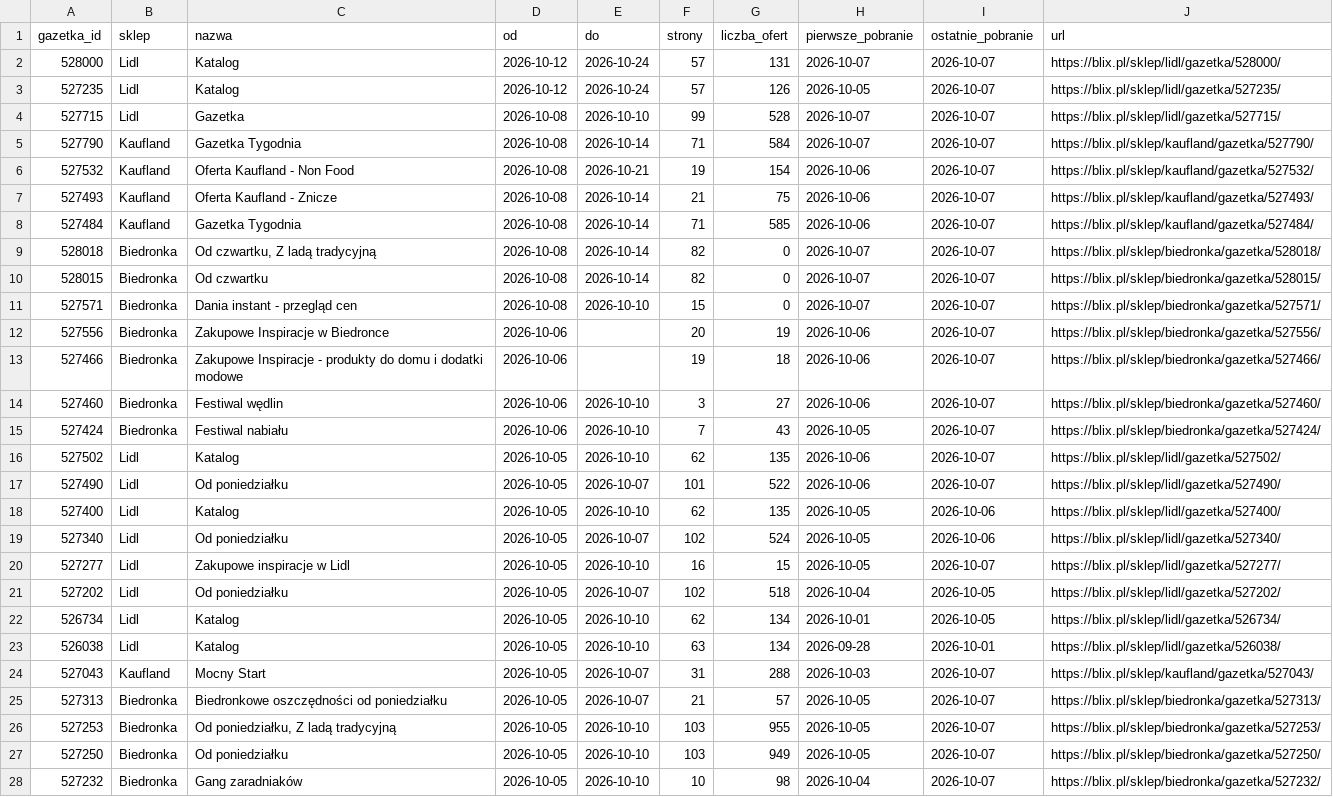
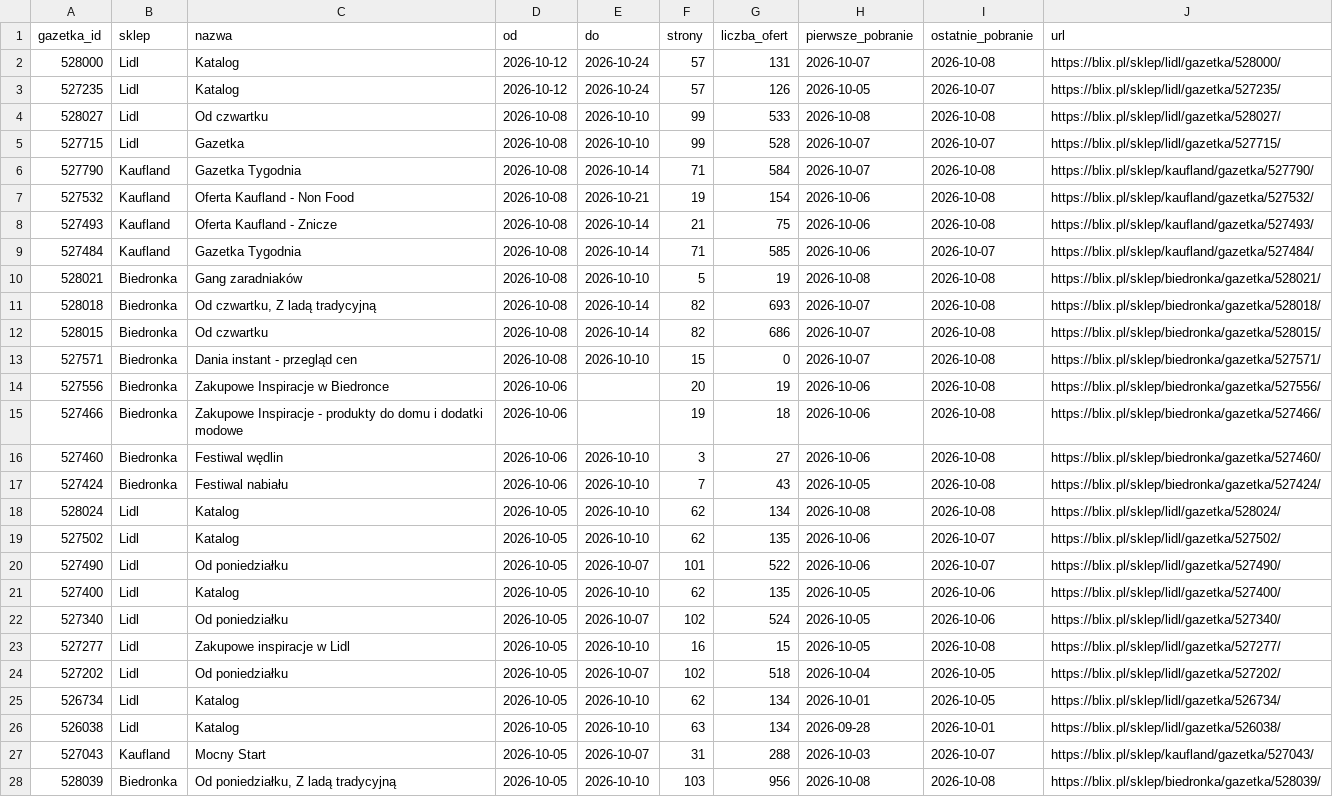
Before and after one commit to LivingMummy/gazetki, a CSV file: data/gazetki.csv, drawn as a sheet; only a part is shown; the shorter side is filled out with more unchanged rows; the diff covers the shown part only.

```diff
--- a/data/gazetki.csv
+++ b/data/gazetki.csv
@@ -1,16 +1,19 @@
 gazetka_id,sklep,nazwa,od,do,strony,liczba_ofert,pierwsze_pobranie,ostatnie_pobranie,url
-528000,Lidl,Katalog,2026-10-12,2026-10-24,57,131,2026-10-07,2026-10-07,https://blix.pl/sklep/lidl/gazetka/528000/
+528000,Lidl,Katalog,2026-10-12,2026-10-24,57,131,2026-10-07,2026-10-08,https://blix.pl/sklep/lidl/gazetka/528000/
 527235,Lidl,Katalog,2026-10-12,2026-10-24,57,126,2026-10-05,2026-10-07,https://blix.pl/sklep/lidl/gazetka/527235/
+528027,Lidl,Od czwartku,2026-10-08,2026-10-10,99,533,2026-10-08,2026-10-08,https://blix.pl/sklep/lidl/gazetka/528027/
 527715,Lidl,Gazetka,2026-10-08,2026-10-10,99,528,2026-10-07,2026-10-07,https://blix.pl/sklep/lidl/gazetka/527715/
-527790,Kaufland,Gazetka Tygodnia,2026-10-08,2026-10-14,71,584,2026-10-07,2026-10-07,https://blix.pl/sklep/kaufland/gazetka/527790/
-527532,Kaufland,Oferta Kaufland - Non Food,2026-10-08,2026-10-21,19,154,2026-10-06,2026-10-07,https://blix.pl/sklep/kaufland/gazetka/527532/
-527493,Kaufland,Oferta Kaufland - Znicze,2026-10-08,2026-10-14,21,75,2026-10-06,2026-10-07,https://blix.pl/sklep/kaufland/gazetka/527493/
+527790,Kaufland,Gazetka Tygodnia,2026-10-08,2026-10-14,71,584,2026-10-07,2026-10-08,https://blix.pl/sklep/kaufland/gazetka/527790/
+527532,Kaufland,Oferta Kaufland - Non Food,2026-10-08,2026-10-21,19,154,2026-10-06,2026-10-08,https://blix.pl/sklep/kaufland/gazetka/527532/
+527493,Kaufland,Oferta Kaufland - Znicze,2026-10-08,2026-10-14,21,75,2026-10-06,2026-10-08,https://blix.pl/sklep/kaufland/gazetka/527493/
 527484,Kaufland,Gazetka Tygodnia,2026-10-08,2026-10-14,71,585,2026-10-06,2026-10-07,https://blix.pl/sklep/kaufland/gazetka/527484/
-528018,Biedronka,"Od czwartku, Z ladą tradycyjną",2026-10-08,2026-10-14,82,0,2026-10-07,2026-10-07,https://blix.pl/sklep/biedronka/gazetka/528018/
-528015,Biedronka,Od czwartku,2026-10-08,2026-10-14,82,0,2026-10-07,2026-10-07,https://blix.pl/sklep/biedronka/gazetka/528015/
-527571,Biedronka,Dania instant - przegląd cen,2026-10-08,2026-10-10,15,0,2026-10-07,2026-10-07,https://blix.pl/sklep/biedronka/gazetka/527571/
-527556,Biedronka,Zakupowe Inspiracje w Biedronce,2026-10-06,,20,19,2026-10-06,2026-10-07,https://blix.pl/sklep/biedronka/gazetka/527556/
-527466,Biedronka,Zakupowe Inspiracje - produkty do domu i dodatki modowe,2026-10-06,,19,18,2026-10-06,2026-10-07,https://blix.pl/sklep/biedronka/gazetka/527466/
-527460,Biedronka,Festiwal wędlin,2026-10-06,2026-10-10,3,27,2026-10-06,2026-10-07,https://blix.pl/sklep/biedronka/gazetka/527460/
-527424,Biedronka,Festiwal nabiału,2026-10-06,2026-10-10,7,43,2026-10-05,2026-10-07,https://blix.pl/sklep/biedronka/gazetka/527424/
+528021,Biedronka,Gang zaradniaków,2026-10-08,2026-10-10,5,19,2026-10-08,2026-10-08,https://blix.pl/sklep/biedronka/gazetka/528021/
+528018,Biedronka,"Od czwartku, Z ladą tradycyjną",2026-10-08,2026-10-14,82,693,2026-10-07,2026-10-08,https://blix.pl/sklep/biedronka/gazetka/528018/
+528015,Biedronka,Od czwartku,2026-10-08,2026-10-14,82,686,2026-10-07,2026-10-08,https://blix.pl/sklep/biedronka/gazetka/528015/
+527571,Biedronka,Dania instant - przegląd cen,2026-10-08,2026-10-10,15,0,2026-10-07,2026-10-08,https://blix.pl/sklep/biedronka/gazetka/527571/
+527556,Biedronka,Zakupowe Inspiracje w Biedronce,2026-10-06,,20,19,2026-10-06,2026-10-08,https://blix.pl/sklep/biedronka/gazetka/527556/
+527466,Biedronka,Zakupowe Inspiracje - produkty do domu i dodatki modowe,2026-10-06,,19,18,2026-10-06,2026-10-08,https://blix.pl/sklep/biedronka/gazetka/527466/
+527460,Biedronka,Festiwal wędlin,2026-10-06,2026-10-10,3,27,2026-10-06,2026-10-08,https://blix.pl/sklep/biedronka/gazetka/527460/
+527424,Biedronka,Festiwal nabiału,2026-10-06,2026-10-10,7,43,2026-10-05,2026-10-08,https://blix.pl/sklep/biedronka/gazetka/527424/
+528024,Lidl,Katalog,2026-10-05,2026-10-10,62,134,2026-10-08,2026-10-08,https://blix.pl/sklep/lidl/gazetka/528024/
 527502,Lidl,Katalog,2026-10-05,2026-10-10,62,135,2026-10-06,2026-10-07,https://blix.pl/sklep/lidl/gazetka/527502/
@@ -19,3 +22,3 @@ gazetka_id,sklep,nazwa,od,do,strony,liczba_ofert,pierwsze_pobranie,ostatnie_pobr
 527340,Lidl,Od poniedziałku,2026-10-05,2026-10-07,102,524,2026-10-05,2026-10-06,https://blix.pl/sklep/lidl/gazetka/527340/
-527277,Lidl,Zakupowe inspiracje w Lidl,2026-10-05,2026-10-10,16,15,2026-10-05,2026-10-07,https://blix.pl/sklep/lidl/gazetka/527277/
+527277,Lidl,Zakupowe inspiracje w Lidl,2026-10-05,2026-10-10,16,15,2026-10-05,2026-10-08,https://blix.pl/sklep/lidl/gazetka/527277/
 527202,Lidl,Od poniedziałku,2026-10-05,2026-10-07,102,518,2026-10-04,2026-10-05,https://blix.pl/sklep/lidl/gazetka/527202/
@@ -24 +27,2 @@ gazetka_id,sklep,nazwa,od,do,strony,liczba_ofert,pierwsze_pobranie,ostatnie_pobr
 527043,Kaufland,Mocny Start,2026-10-05,2026-10-07,31,288,2026-10-03,2026-10-07,https://blix.pl/sklep/kaufland/gazetka/527043/
+528039,Biedronka,"Od poniedziałku, Z ladą tradycyjną",2026-10-05,2026-10-10,103,956,2026-10-08,2026-10-08,https://blix.pl/sklep/biedronka/gazetka/528039/
```
Also changed, not shown: 3 added rows and 7 edited cells elsewhere in this file, 1 other file.
